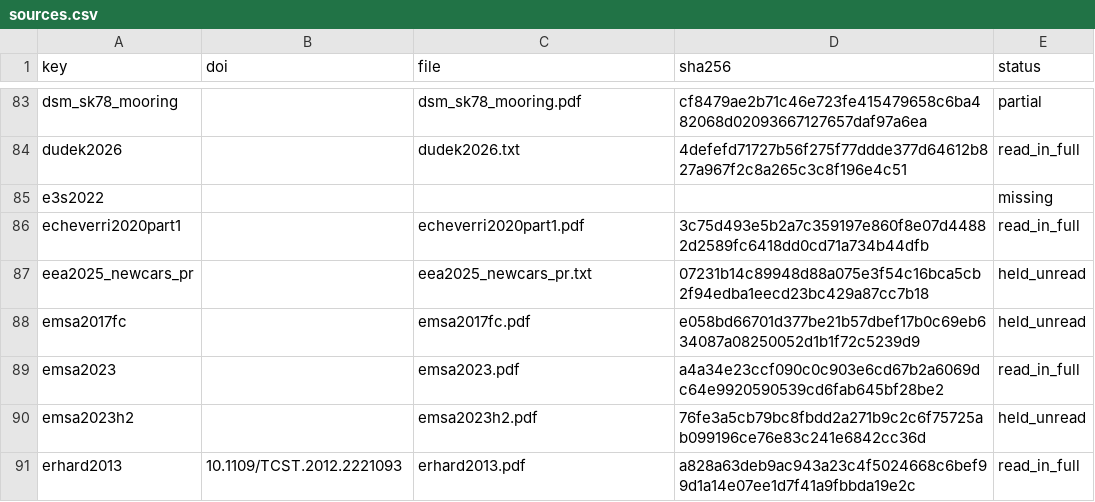
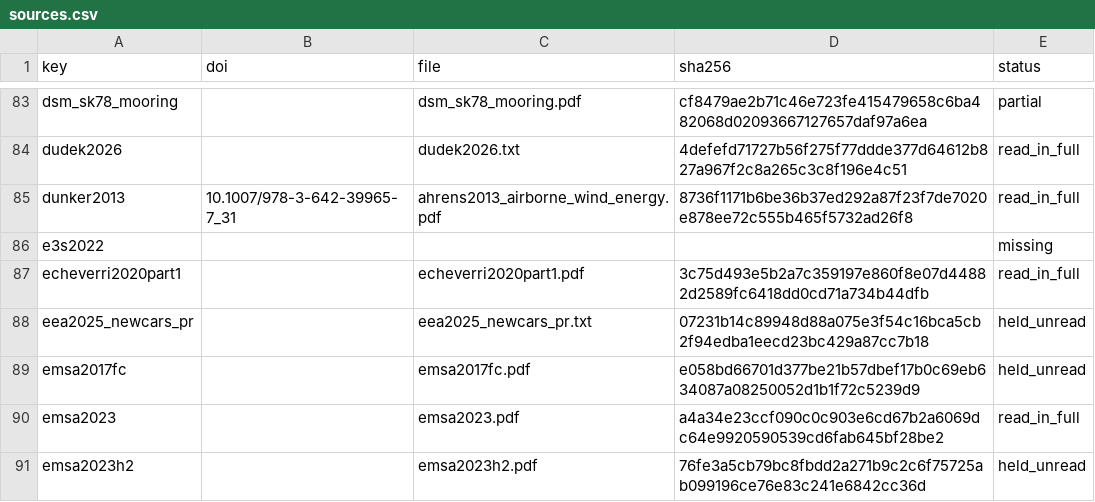
Before and after one commit to 1-Bart-1/WindShipOpt.jl, a CSV file: paper/sources.csv, drawn as a sheet; only a part is shown, gaps mark what is left out; the shorter side is filled out with more unchanged rows.

```diff
--- a/paper/sources.csv
+++ b/paper/sources.csv
@@ -84,2 +84,3 @@ dsm_sk78_mooring,,dsm_sk78_mooring.pdf,cf8479ae2b71c46e723fe415479658c6ba482068d
 dudek2026,,dudek2026.txt,4defefd71727b56f275f77ddde377d64612b827a967f2c8a265c3c8f196e4c51,read_in_full
+dunker2013,10.1007/978-3-642-39965-7_31,ahrens2013_airborne_wind_energy.pdf,8736f1171b6be36b37ed292a87f23f7de7020e878ee72c555b465f5732ad26f8,read_in_full
 e3s2022,,,,missing
```
Also changed, not shown: 4 other files.
